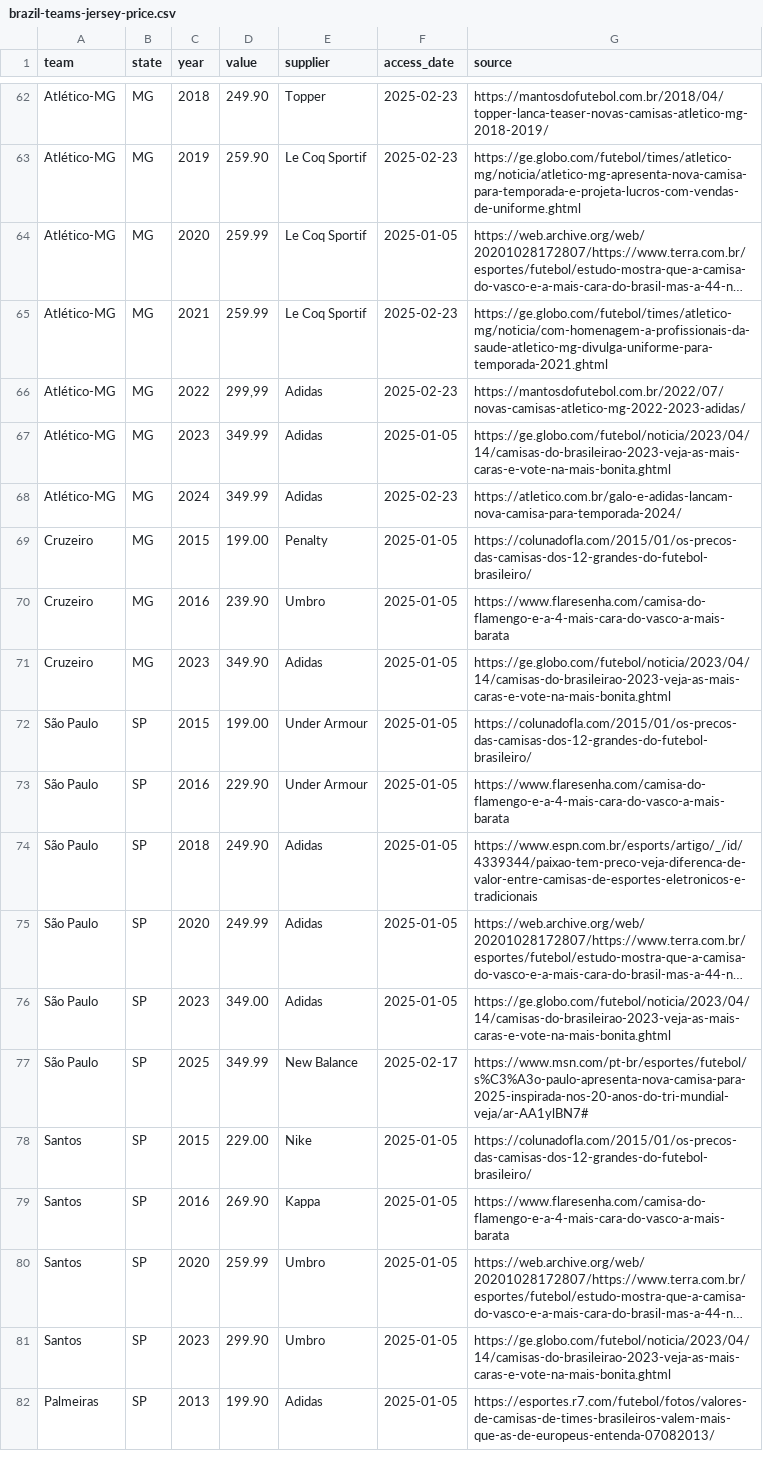
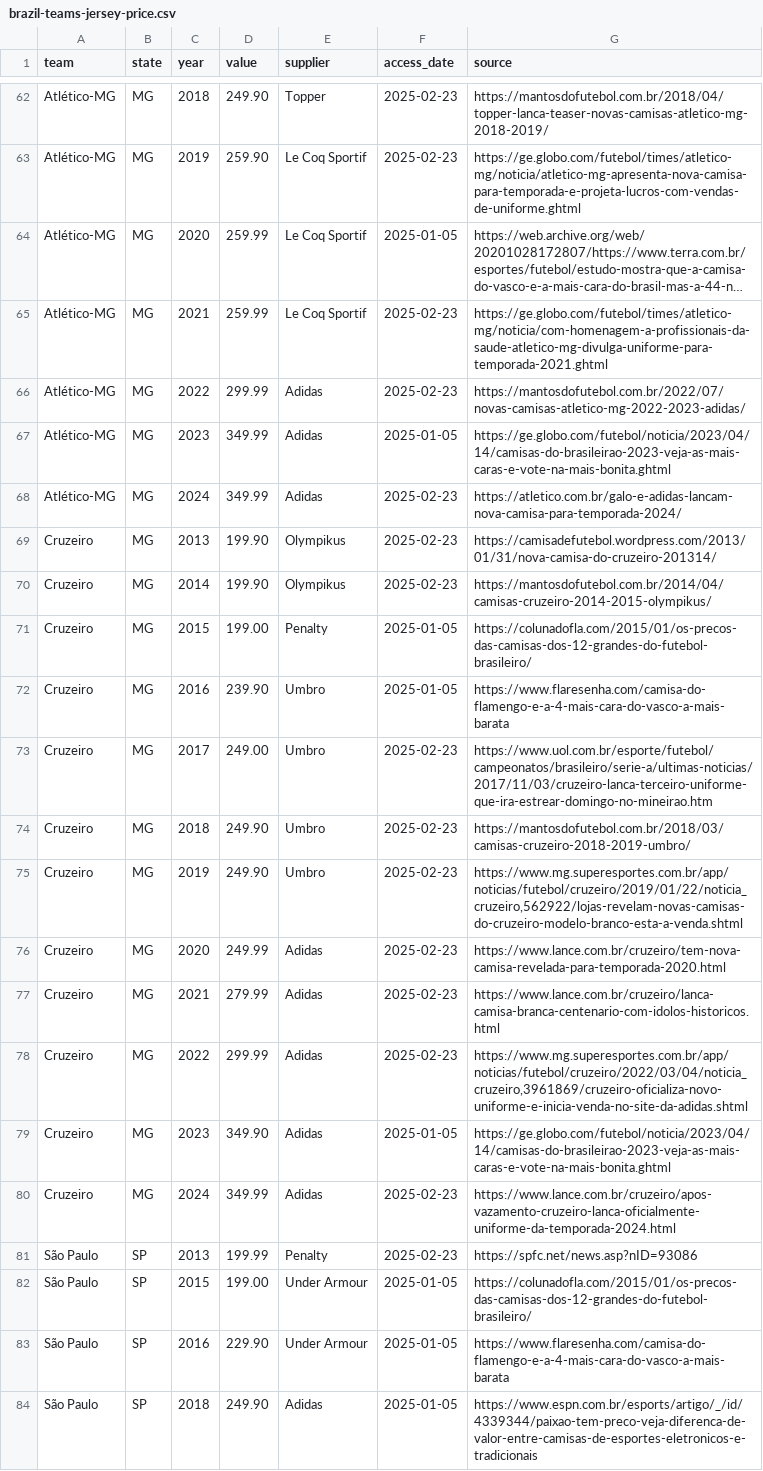
Before and after one commit to leonardoFiedler/brazilian-football-jerseys, a CSV file: data/raw/brazil-teams-jersey-price.csv, drawn as a sheet; only a part is shown, gaps mark what is left out; the shorter side is filled out with more unchanged rows; long unchanged cells end in ….

```diff
--- a/data/raw/brazil-teams-jersey-price.csv
+++ b/data/raw/brazil-teams-jersey-price.csv
@@ -65,8 +65,18 @@
 "Atlético-MG","MG","2021","259.99","Le Coq Sportif","2025-02-23","https://ge.globo.com/futebol/times/atletico-mg/noticia/com-homenagem-a-profissionais-da-saude-atletico-mg-divulga-uniforme-para-temporada-2021.ghtml"
-"Atlético-MG","MG","2022","299,99","Adidas","2025-02-23","https://mantosdofutebol.com.br/2022/07/novas-camisas-atletico-mg-2022-2023-adidas/"
+"Atlético-MG","MG","2022","299.99","Adidas","2025-02-23","https://mantosdofutebol.com.br/2022/07/novas-camisas-atletico-mg-2022-2023-adidas/"
 "Atlético-MG","MG","2023","349.99","Adidas","2025-01-05","https://ge.globo.com/futebol/noticia/2023/04/14/camisas-do-brasileirao-2023-veja-as-mais-caras-e-vote-na-mais-bonita.ghtml"
 "Atlético-MG","MG","2024","349.99","Adidas","2025-02-23","https://atletico.com.br/galo-e-adidas-lancam-nova-camisa-para-temporada-2024/"
+"Cruzeiro","MG","2013","199.90","Olympikus","2025-02-23","https://camisadefutebol.wordpress.com/2013/01/31/nova-camisa-do-cruzeiro-201314/"
+"Cruzeiro","MG","2014","199.90","Olympikus","2025-02-23","https://mantosdofutebol.com.br/2014/04/camisas-cruzeiro-2014-2015-olympikus/"
 "Cruzeiro","MG","2015","199.00","Penalty","2025-01-05","https://colunadofla.com/2015/01/os-precos-das-camisas-dos-12-grandes-do-futebol-brasileiro/"
 "Cruzeiro","MG","2016","239.90","Umbro","2025-01-05","https://www.flaresenha.com/camisa-do-flamengo-e-a-4-mais-cara-do-vasco-a-mais-barata"
+"Cruzeiro","MG","2017","249.00","Umbro","2025-02-23","https://www.uol.com.br/esporte/futebol/campeonatos/brasileiro/serie-a/ultimas-noticias/2017/11/03/cruzeiro-lanca-terceiro-uniforme-que-ira-estrear-domingo-no-mineirao.htm"
+"Cruzeiro","MG","2018","249.90","Umbro","2025-02-23","https://mantosdofutebol.com.br/2018/03/camisas-cruzeiro-2018-2019-umbro/"
+"Cruzeiro","MG","2019","249.90","Umbro","2025-02-23","https://www.mg.superesportes.com.br/app/noticias/futebol/cruzeiro/2019/01/22/noticia_cruzeiro,562922/lojas-revelam-novas-camisas-do-cruzeiro-modelo-branco-esta-a-venda.shtml"
+"Cruzeiro","MG","2020","249.99","Adidas","2025-02-23","https://www.lance.com.br/cruzeiro/tem-nova-camisa-revelada-para-temporada-2020.html"
+"Cruzeiro","MG","2021","279.99","Adidas","2025-02-23","https://www.lance.com.br/cruzeiro/lanca-camisa-branca-centenario-com-idolos-historicos.html"
+"Cruzeiro","MG","2022","299.99","Adidas","2025-02-23","https://www.mg.superesportes.com.br/app/noticias/futebol/cruzeiro/2022/03/04/noticia_cruzeiro,3961869/cruzeiro-oficializa-novo-uniforme-e-inicia-venda-no-site-da-adidas.shtml"
 "Cruzeiro","MG","2023","349.90","Adidas","2025-01-05","https://ge.globo.com/futebol/noticia/2023/04/14/camisas-do-brasileirao-2023-veja-as-mais-caras-e-vote-na-mais-bonita.ghtml"
+"Cruzeiro","MG","2024","349.99","Adidas","2025-02-23","https://www.lance.com.br/cruzeiro/apos-vazamento-cruzeiro-lanca-oficialmente-uniforme-da-temporada-2024.html"
+"São Paulo","SP","2013","199.99","Penalty","2025-02-23","https://spfc.net/news.asp?nID=93086"
 "São Paulo","SP","2015","199.00","Under Armour","2025-01-05","https://colunadofla.com/2015/01/os-precos-das-camisas-dos-12-grandes-do-futebol-brasileiro/"
```
Also changed, not shown: data/processed/brazil-teams-jersey-price-processed.csv, 1 other file.
